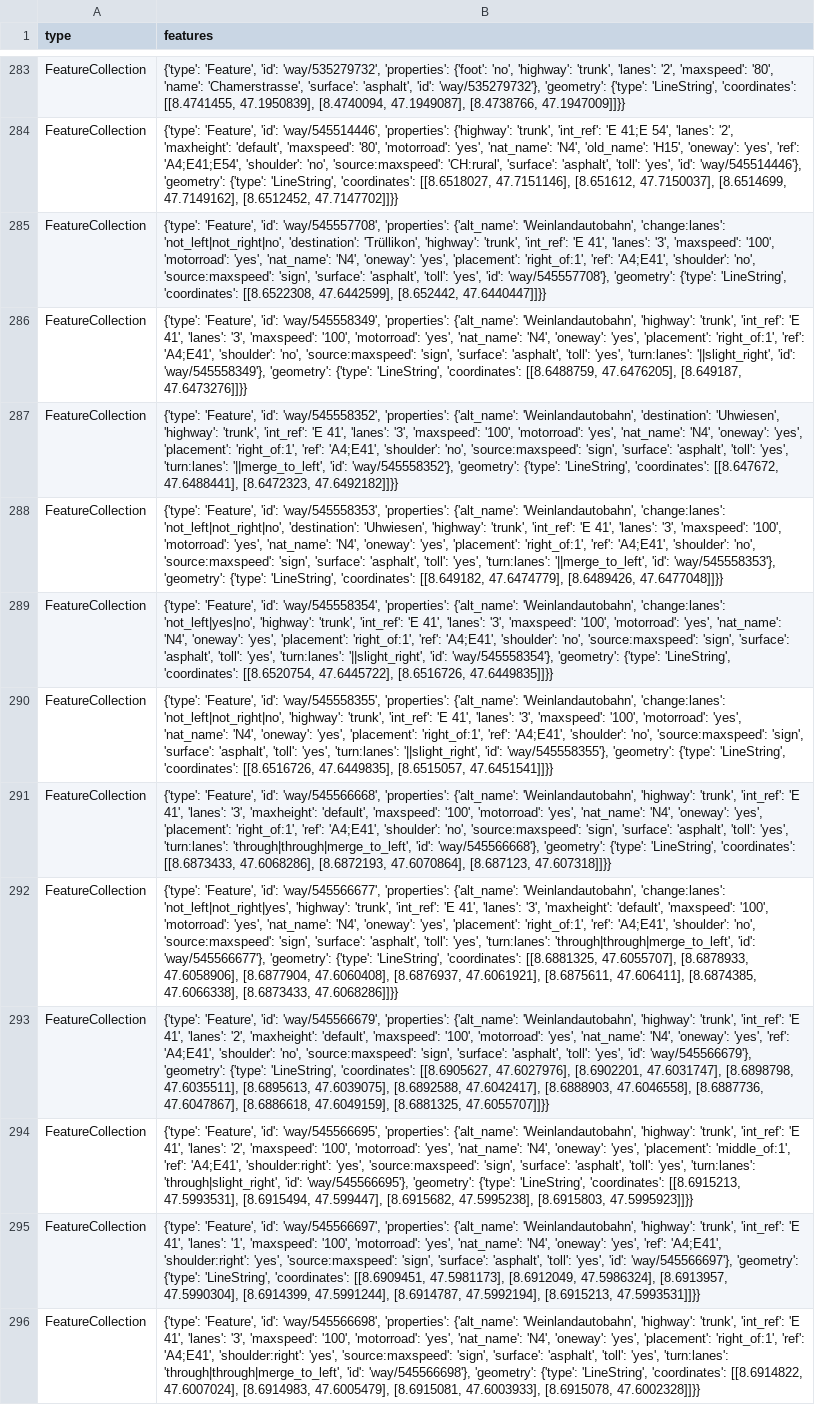
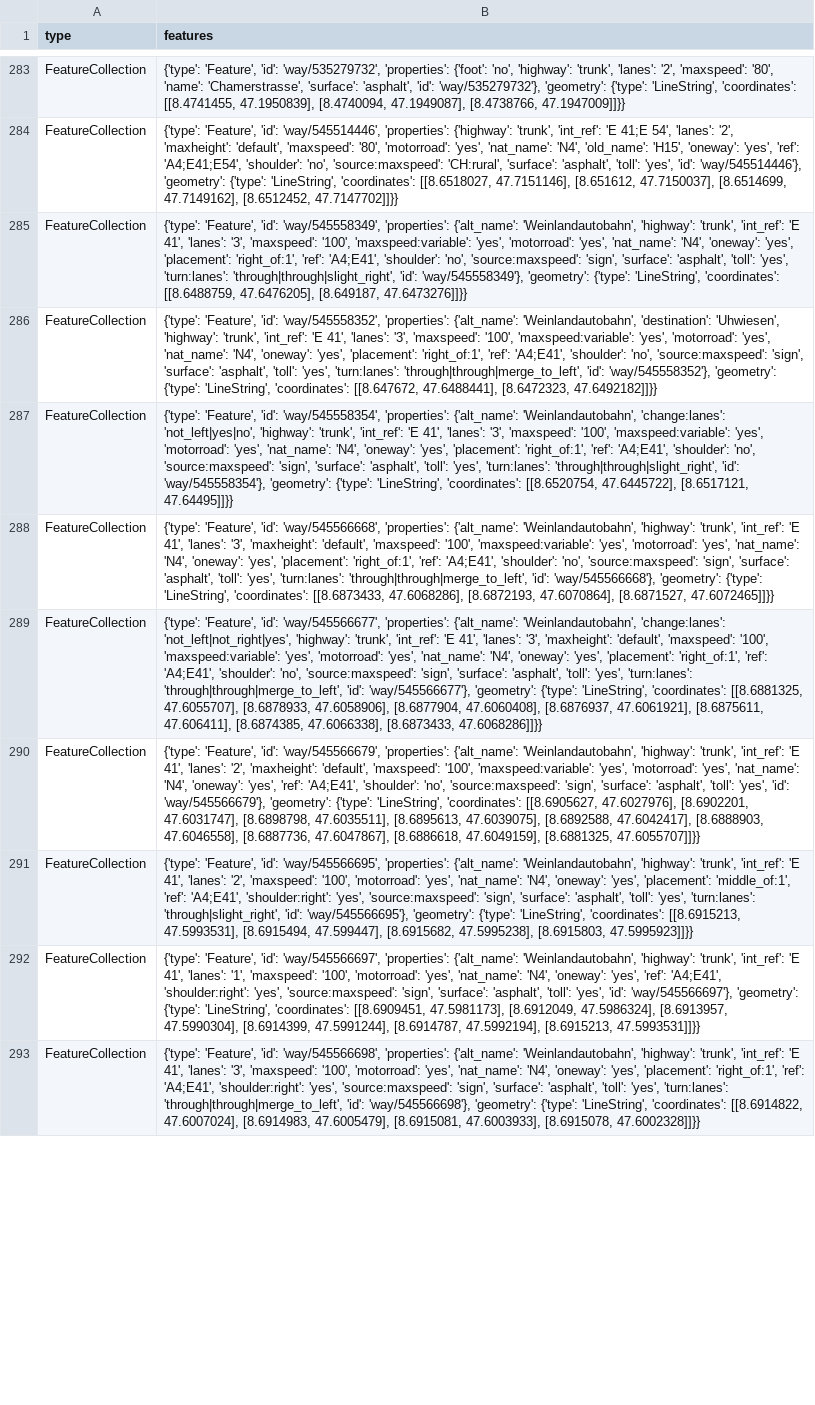
Before and after one commit to OpenBracketsCH/rescue-data, a CSV file: data/csv/highway/trunk/trunk_dispo_srz.csv, drawn as a sheet; only a part is shown, gaps mark what is left out; removed rows and columns are numbered as before the commit, all else as after; the diff covers the shown part only; the diff names each change by its address in the sheet, - before the commit and + after, or states it on an @@ line.

```diff
--- a/data/csv/highway/trunk/trunk_dispo_srz.csv
+++ b/data/csv/highway/trunk/trunk_dispo_srz.csv
-row 285: FeatureCollection | {'type': 'Feature', 'id': 'way/545557708', 'properties': {'alt_name': 'Weinlandautobahn', 'change:lanes': 'not_left|not_right|no', 'destination': 'Trüllikon', 'highway': 'trunk', 'int_ref': 'E 41', 'lanes': '3', 'maxspeed': '100', 'motorroad': 'yes', 'nat_name': 'N4', 'oneway': 'yes', 'placement': 'right_of:1', 'ref': 'A4;E41', 'shoulder': 'no', 'source:maxspeed': 'sign', 'surface': 'asphalt', 'toll': 'yes', 'id': 'way/545557708'}, 'geometry': {'type': 'LineString', 'coordinates': [[8.6522308, 47.6442599], [8.652442, 47.6440447]]}}
-B285 (features): …'maxspeed': '100', 'motorroad': 'yes', 'nat_name': 'N4', 'oneway': 'yes', 'placement': 'right_of:1', 'ref': 'A4;E41', 'shoulder': 'no', 'source:maxspeed': 'sign', 'surface': 'asphalt', 'toll': 'yes', 'turn:lanes': '||slight_right', 'id': 'way/545558349'},…
+B285 (features): …'maxspeed': '100', 'maxspeed:variable': 'yes', 'motorroad': 'yes', 'nat_name': 'N4', 'oneway': 'yes', 'placement': 'right_of:1', 'ref': 'A4;E41', 'shoulder': 'no', 'source:maxspeed': 'sign', 'surface': 'asphalt', 'toll': 'yes', 'turn:lanes': 'through|through|slight_right', 'id': 'way/545558349'},…
-B286 (features): …'maxspeed': '100', 'motorroad': 'yes', 'nat_name': 'N4', 'oneway': 'yes', 'placement': 'right_of:1', 'ref': 'A4;E41', 'shoulder': 'no', 'source:maxspeed': 'sign', 'surface': 'asphalt', 'toll': 'yes', 'turn:lanes': '||merge_to_left', 'id': 'way/545558352'},…
+B286 (features): …'maxspeed': '100', 'maxspeed:variable': 'yes', 'motorroad': 'yes', 'nat_name': 'N4', 'oneway': 'yes', 'placement': 'right_of:1', 'ref': 'A4;E41', 'shoulder': 'no', 'source:maxspeed': 'sign', 'surface': 'asphalt', 'toll': 'yes', 'turn:lanes': 'through|through|merge_to_left', 'id': 'way/545558352'},…
-row 288: FeatureCollection | {'type': 'Feature', 'id': 'way/545558353', 'properties': {'alt_name': 'Weinlandautobahn', 'change:lanes': 'not_left|not_right|no', 'destination': 'Uhwiesen', 'highway': 'trunk', 'int_ref': 'E 41', 'lanes': '3', 'maxspeed': '100', 'motorroad': 'yes', 'nat_name': 'N4', 'oneway': 'yes', 'placement': 'right_of:1', 'ref': 'A4;E41', 'shoulder': 'no', 'source:maxspeed': 'sign', 'surface': 'asphalt', 'toll': 'yes', 'turn:lanes': '||merge_to_left', 'id': 'way/545558353'}, 'geometry': {'type': 'LineString', 'coordinates': [[8.649182, 47.6474779], [8.6489426, 47.6477048]]}}
-B287 (features): …'maxspeed': '100', 'motorroad': 'yes', 'nat_name': 'N4', 'oneway': 'yes', 'placement': 'right_of:1', 'ref': 'A4;E41', 'shoulder': 'no', 'source:maxspeed': 'sign', 'surface': 'asphalt', 'toll': 'yes', 'turn:lanes': '||slight_right', 'id': 'way/545558354'}, 'geometry': {'type': 'LineString', 'coordinates': [[8.6520754, 47.6445722], [8.6516726, 47.6449835]]}}
+B287 (features): …'maxspeed': '100', 'maxspeed:variable': 'yes', 'motorroad': 'yes', 'nat_name': 'N4', 'oneway': 'yes', 'placement': 'right_of:1', 'ref': 'A4;E41', 'shoulder': 'no', 'source:maxspeed': 'sign', 'surface': 'asphalt', 'toll': 'yes', 'turn:lanes': 'through|through|slight_right', 'id': 'way/545558354'}, 'geometry': {'type': 'LineString', 'coordinates': [[8.6520754, 47.6445722], [8.6517121, 47.64495]]}}
-row 290: FeatureCollection | {'type': 'Feature', 'id': 'way/545558355', 'properties': {'alt_name': 'Weinlandautobahn', 'change:lanes': 'not_left|not_right|no', 'highway': 'trunk', 'int_ref': 'E 41', 'lanes': '3', 'maxspeed': '100', 'motorroad': 'yes', 'nat_name': 'N4', 'oneway': 'yes', 'placement': 'right_of:1', 'ref': 'A4;E41', 'shoulder': 'no', 'source:maxspeed': 'sign', 'surface': 'asphalt', 'toll': 'yes', 'turn:lanes': '||slight_right', 'id': 'way/545558355'}, 'geometry': {'type': 'LineString', 'coordinates': [[8.6516726, 47.6449835], [8.6515057, 47.6451541]]}}
-B288 (features): …'maxspeed': '100', 'motorroad': 'yes', 'nat_name': 'N4', 'oneway': 'yes', 'placement': 'right_of:1', 'ref': 'A4;E41', 'shoulder': 'no', 'source:maxspeed': 'sign', 'surface': 'asphalt', 'toll': 'yes', 'turn:lanes': 'through|through|merge_to_left', 'id': 'way/545566668'}, 'geometry': {'type': 'LineString', 'coordinates': [[8.6873433, 47.6068286], [8.6872193, 47.6070864], [8.687123, 47.607318]]}}
+B288 (features): …'maxspeed': '100', 'maxspeed:variable': 'yes', 'motorroad': 'yes', 'nat_name': 'N4', 'oneway': 'yes', 'placement': 'right_of:1', 'ref': 'A4;E41', 'shoulder': 'no', 'source:maxspeed': 'sign', 'surface': 'asphalt', 'toll': 'yes', 'turn:lanes': 'through|through|merge_to_left', 'id': 'way/545566668'}, 'geometry': {'type': 'LineString', 'coordinates': [[8.6873433, 47.6068286], [8.6872193, 47.6070864], [8.6871527, 47.6072465]]}}
-B289 (features): …'maxspeed': '100', 'motorroad': 'yes',…
+B289 (features): …'maxspeed': '100', 'maxspeed:variable': 'yes', 'motorroad': 'yes',…
-B290 (features): …'maxspeed': '100', 'motorroad': 'yes',…
+B290 (features): …'maxspeed': '100', 'maxspeed:variable': 'yes', 'motorroad': 'yes',…
```
Also changed, not shown: 11 added rows, 4 removed rows and 40 edited cells elsewhere in this file, data/csv/access/gates/gates_kt_zg.csv, data/csv/facilities/hospital/hospital_dispo_srz.csv, 9 other files.
